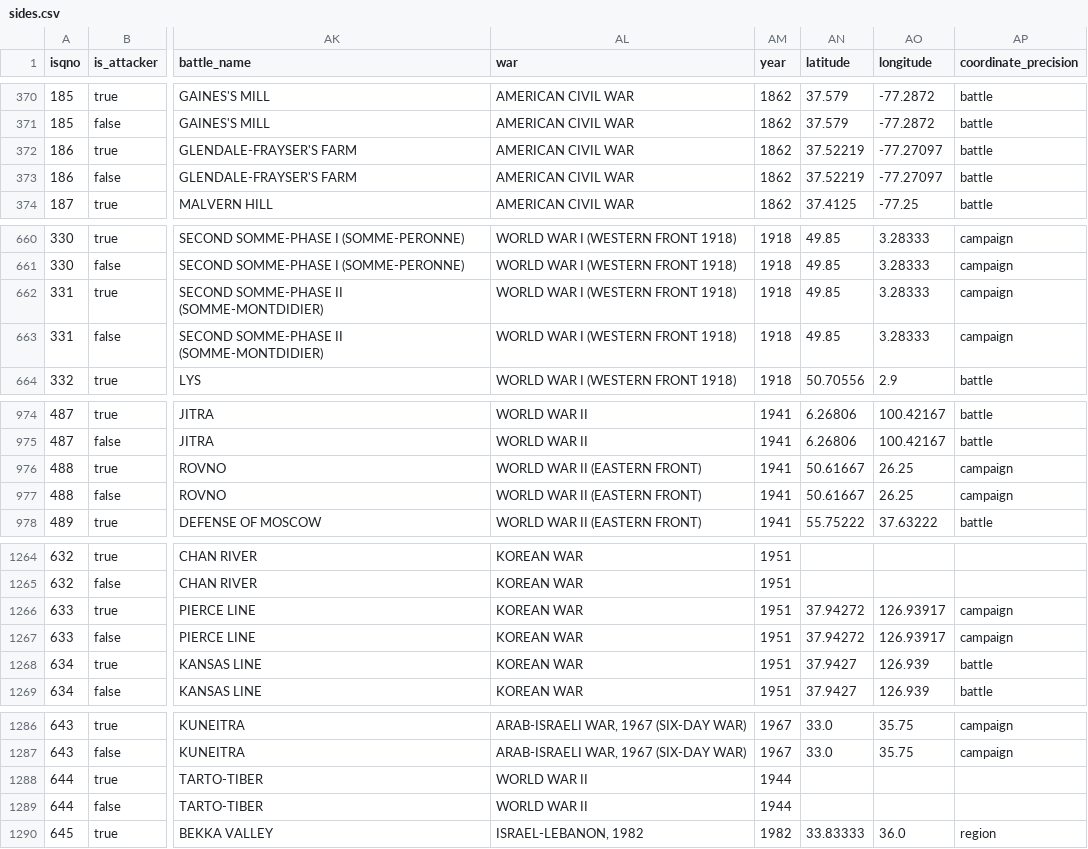
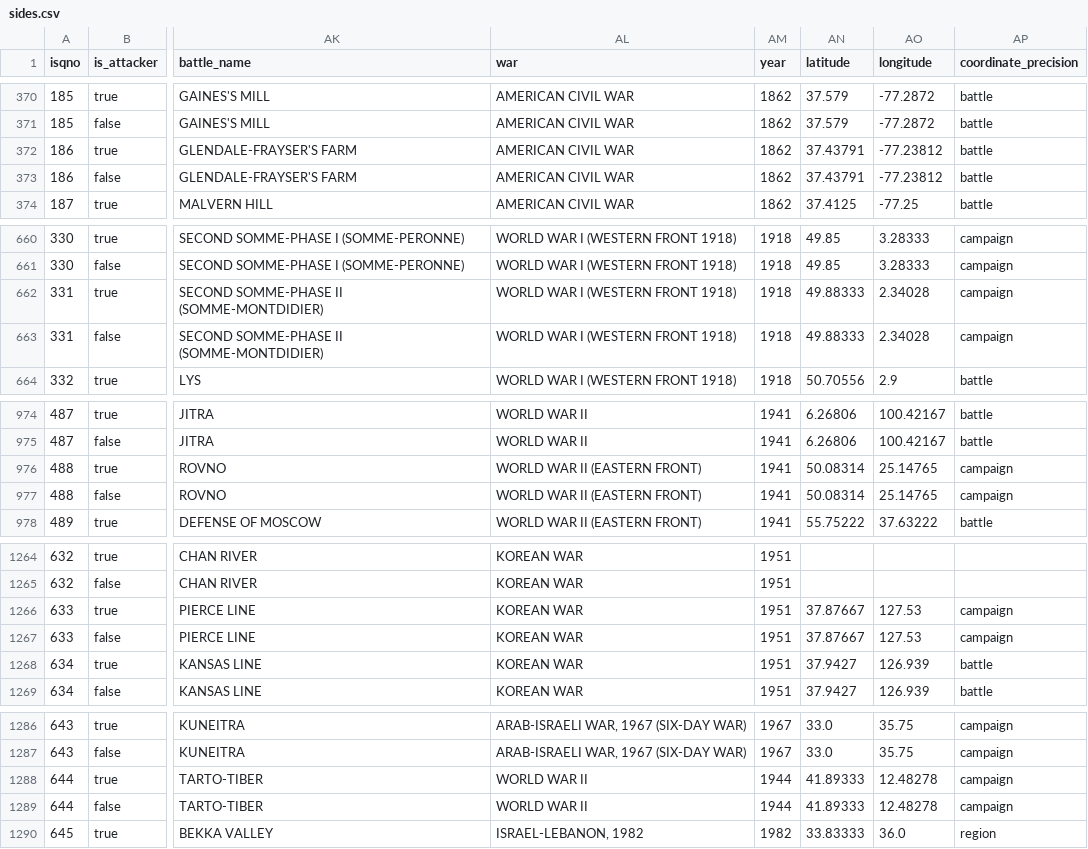
Before and after one commit to jrnold/CDB90, a CSV file: data/flat/sides.csv, drawn as a sheet; only a part is shown, gaps mark what is left out; the diff names each change by its address in the sheet, - before the commit and + after, or states it on an @@ line.

```diff
--- a/data/flat/sides.csv
+++ b/data/flat/sides.csv
-AN372:AN373 (latitude): 37.52219
+AN372:AN373 (latitude): 37.43791
-AO372:AO373 (longitude): -77.27097
+AO372:AO373 (longitude): -77.23812
-AN662:AN663 (latitude): 49.85
+AN662:AN663 (latitude): 49.88333
-AO662:AO663 (longitude): 3.28333
+AO662:AO663 (longitude): 2.34028
-AN976:AN977 (latitude): 50.61667
+AN976:AN977 (latitude): 50.08314
-AO976:AO977 (longitude): 26.25
+AO976:AO977 (longitude): 25.14765
-AN1266:AN1267 (latitude): 37.94272
+AN1266:AN1267 (latitude): 37.87667
-AO1266:AO1267 (longitude): 126.93917
+AO1266:AO1267 (longitude): 127.53
-AN1288:AN1289 (latitude): (empty)
+AN1288:AN1289 (latitude): 41.89333
-AO1288:AO1289 (longitude): (empty)
+AO1288:AO1289 (longitude): 12.48278
-AP1288:AP1289 (coordinate_precision): (empty)
+AP1288:AP1289 (coordinate_precision): campaign
```
Also changed, not shown: data/flat/battles.csv, data/relational/battle_coordinates.csv, 16 other files.
